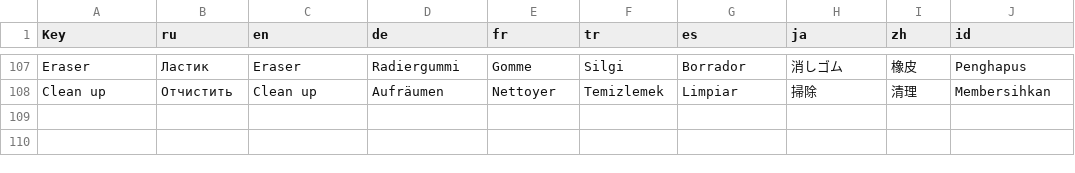
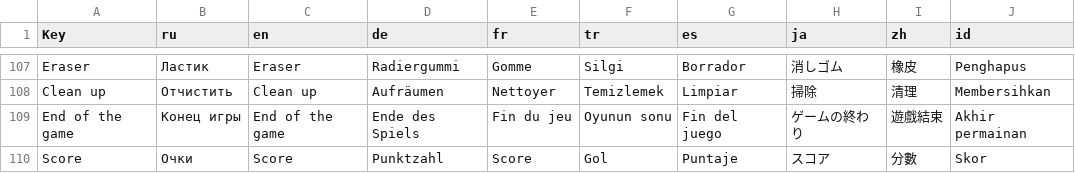
Before and after one commit to DenisPanfilov0/FlowerVelcro, a CSV file: Assets/SimpleLocalization/Resources/Localization/Localization FlyBee.csv, drawn as a sheet; only a part is shown, gaps mark what is left out; the diff covers the shown part only; the diff names each change by its address in the sheet, - before the commit and + after, or states it on an @@ line.

```diff
--- a/Assets/SimpleLocalization/Resources/Localization/Localization FlyBee.csv
+++ b/Assets/SimpleLocalization/Resources/Localization/Localization FlyBee.csv
+row 109: End of the game | Конец игры | End of the game | Ende des Spiels | Fin du jeu | Oyunun sonu | Fin del juego | ゲームの終わり | 遊戲結束 | Akhir permainan
+row 110: Score | Очки | Score | Punktzahl | Score | Gol | Puntaje | スコア | 分數 | Skor
```
Also changed, not shown: 1 added row and 9 edited cells elsewhere in this file, 16 other files.
